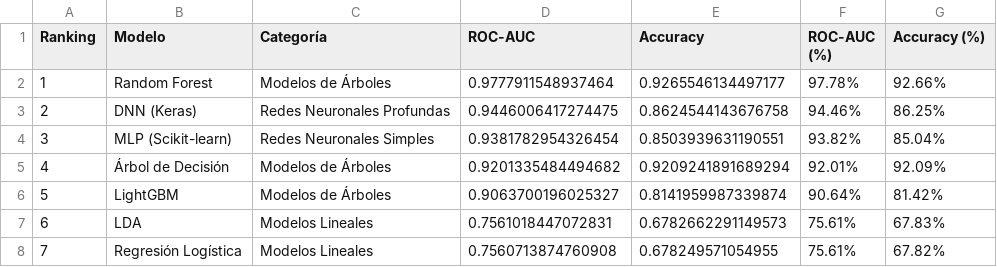
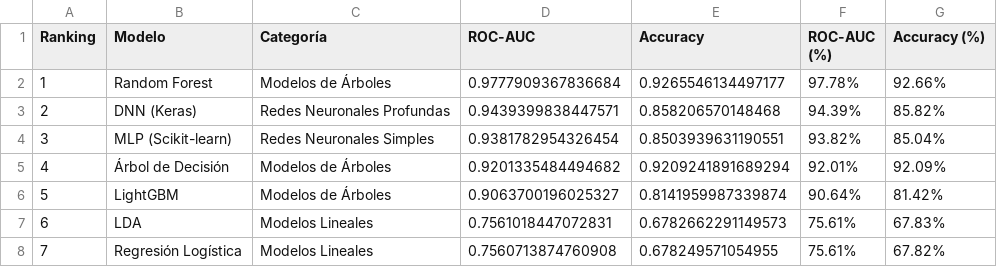
Before and after one commit to STOSKR/Master-IA, a CSV file: RFA/resultados_modelos.csv, drawn as a sheet.

```diff
--- a/RFA/resultados_modelos.csv
+++ b/RFA/resultados_modelos.csv
@@ -1,4 +1,4 @@
 Ranking,Modelo,Categoría,ROC-AUC,Accuracy,ROC-AUC (%),Accuracy (%)
-1,Random Forest,Modelos de Árboles,0.9777911548937464,0.9265546134497177,97.78%,92.66%
-2,DNN (Keras),Redes Neuronales Profundas,0.9446006417274475,0.8624544143676758,94.46%,86.25%
+1,Random Forest,Modelos de Árboles,0.9777909367836684,0.9265546134497177,97.78%,92.66%
+2,DNN (Keras),Redes Neuronales Profundas,0.9439399838447571,0.858206570148468,94.39%,85.82%
 3,MLP (Scikit-learn),Redes Neuronales Simples,0.9381782954326454,0.8503939631190551,93.82%,85.04%
```
Also changed, not shown: 6 other files.
